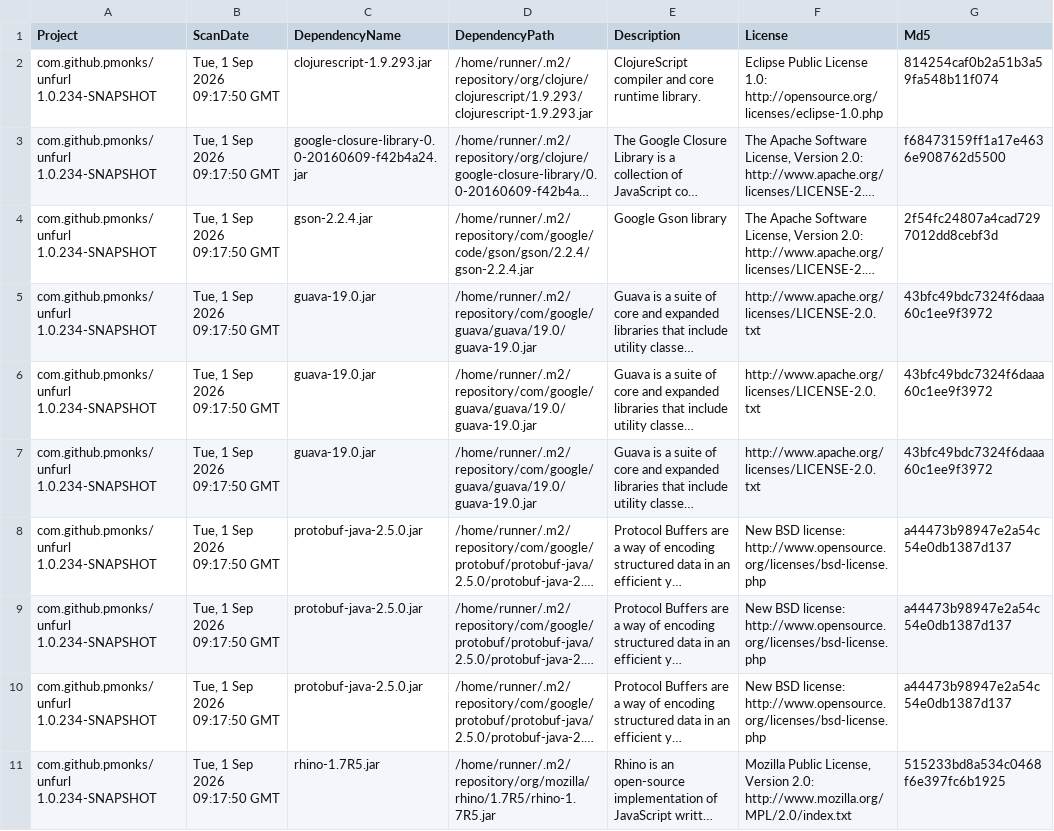
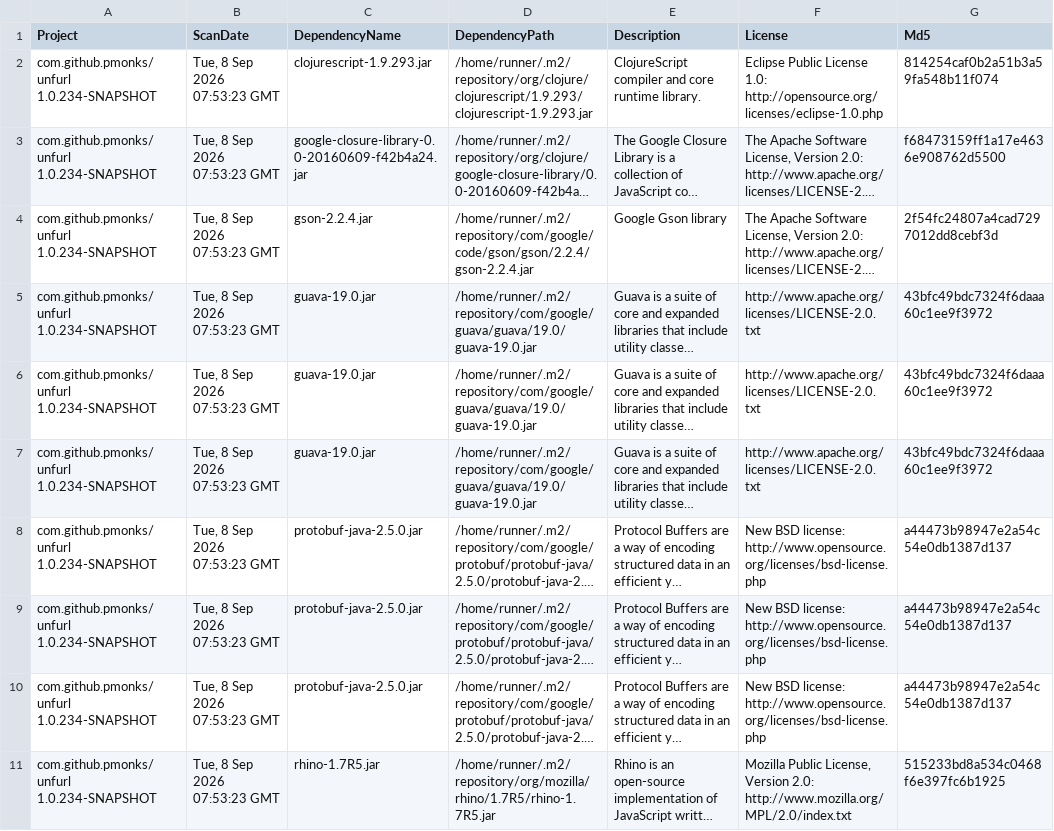
Before and after one commit to pmonks/unfurl, a CSV file: nvd/dependency-check-report.csv, drawn as a sheet; only a part is shown; long unchanged cells end in …; the diff names each change by its address in the sheet, - before the commit and + after, or states it on an @@ line.

```diff
--- a/nvd/dependency-check-report.csv
+++ b/nvd/dependency-check-report.csv
-B2:B11 (ScanDate): Tue, 1 Sep 2026 09:17:50 GMT
+B2:B11 (ScanDate): Tue, 8 Sep 2026 07:53:23 GMT
```
Also changed, not shown: 8 other files.
